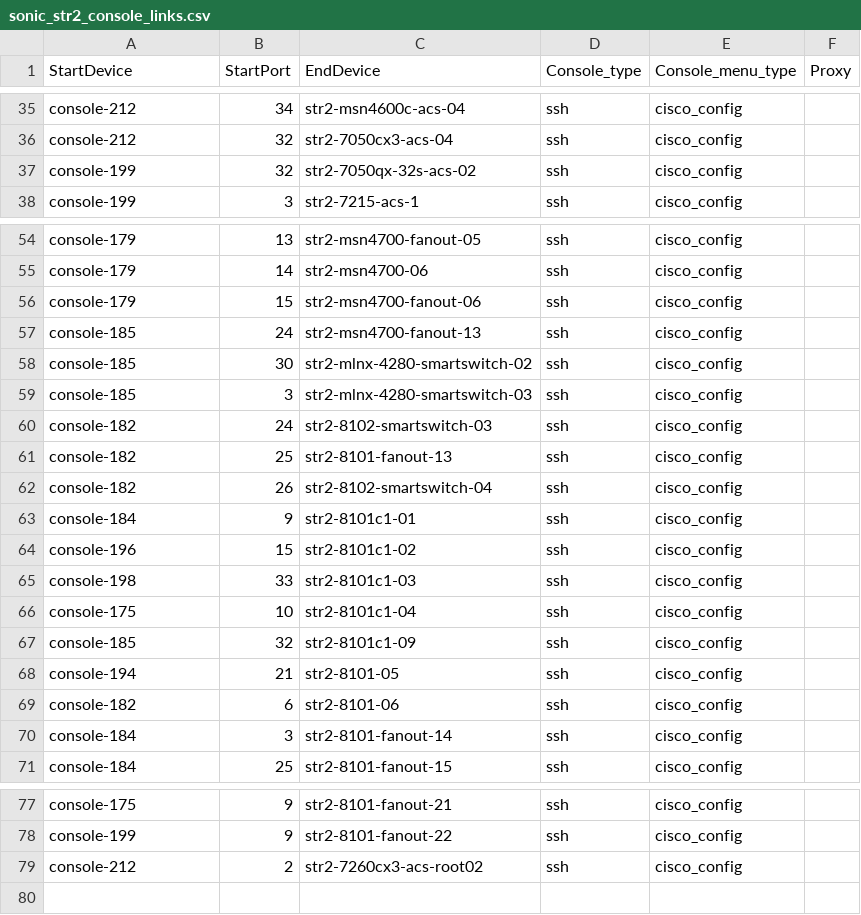
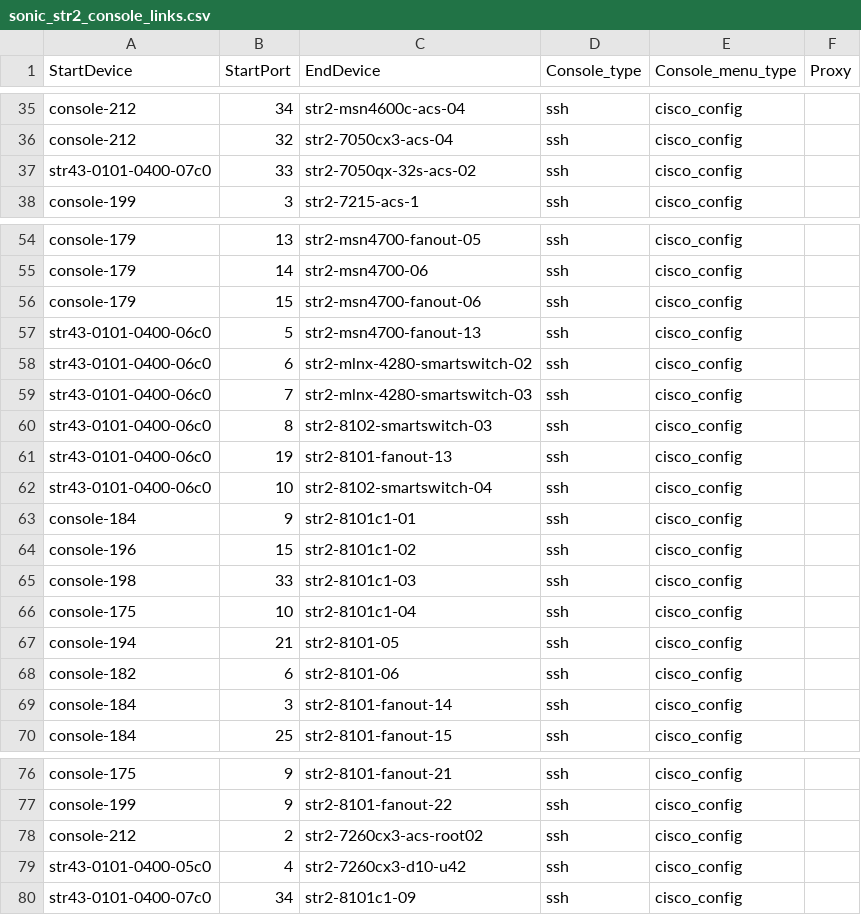
Before and after one commit to Pterosaur/sonic-mgmt, a CSV file: ansible/files/sonic_str2_console_links.csv, drawn as a sheet; only a part is shown, gaps mark what is left out.

```diff
--- a/ansible/files/sonic_str2_console_links.csv
+++ b/ansible/files/sonic_str2_console_links.csv
@@ -36,3 +36,3 @@ console-212,34,str2-msn4600c-acs-04,ssh,cisco_config,
 console-212,32,str2-7050cx3-acs-04,ssh,cisco_config,
-console-199,32,str2-7050qx-32s-acs-02,ssh,cisco_config,
+str43-0101-0400-07c0,33,str2-7050qx-32s-acs-02,ssh,cisco_config,
 console-199,3,str2-7215-acs-1,ssh,cisco_config,
@@ -56,8 +56,8 @@ console-179,14,str2-msn4700-06,ssh,cisco_config,
 console-179,15,str2-msn4700-fanout-06,ssh,cisco_config,
-console-185,24,str2-msn4700-fanout-13,ssh,cisco_config,
-console-185,30,str2-mlnx-4280-smartswitch-02,ssh,cisco_config,
-console-185,3,str2-mlnx-4280-smartswitch-03,ssh,cisco_config,
-console-182,24,str2-8102-smartswitch-03,ssh,cisco_config,
-console-182,25,str2-8101-fanout-13,ssh,cisco_config,
-console-182,26,str2-8102-smartswitch-04,ssh,cisco_config,
+str43-0101-0400-06c0,5,str2-msn4700-fanout-13,ssh,cisco_config,
+str43-0101-0400-06c0,6,str2-mlnx-4280-smartswitch-02,ssh,cisco_config,
+str43-0101-0400-06c0,7,str2-mlnx-4280-smartswitch-03,ssh,cisco_config,
+str43-0101-0400-06c0,8,str2-8102-smartswitch-03,ssh,cisco_config,
+str43-0101-0400-06c0,19,str2-8101-fanout-13,ssh,cisco_config,
+str43-0101-0400-06c0,10,str2-8102-smartswitch-04,ssh,cisco_config,
 console-184,9,str2-8101c1-01,ssh,cisco_config,
@@ -66,3 +66,2 @@ console-198,33,str2-8101c1-03,ssh,cisco_config,
 console-175,10,str2-8101c1-04,ssh,cisco_config,
-console-185,32,str2-8101c1-09,ssh,cisco_config,
 console-194,21,str2-8101-05,ssh,cisco_config,
@@ -79 +78,3 @@ console-199,9,str2-8101-fanout-22,ssh,cisco_config,
 console-212,2,str2-7260cx3-acs-root02,ssh,cisco_config,
+str43-0101-0400-05c0,4,str2-7260cx3-d10-u42,ssh,cisco_config,
+str43-0101-0400-07c0,34,str2-8101c1-09,ssh,cisco_config,
```
Also changed, not shown: ansible/files/sonic_ixia_console_links.csv, ansible/files/sonic_str3_console_links.csv, 23 other files.
